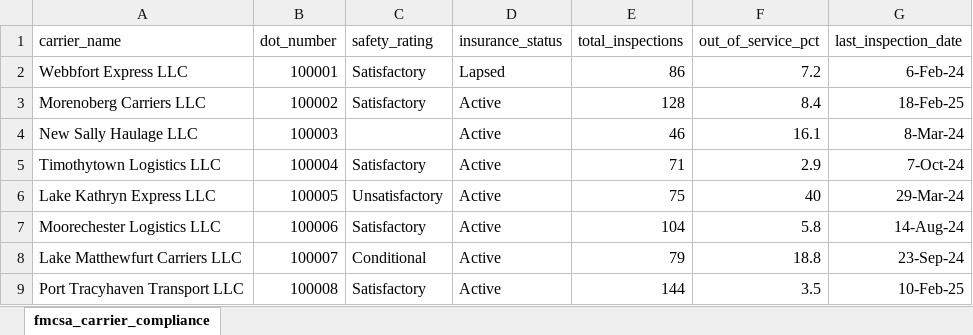
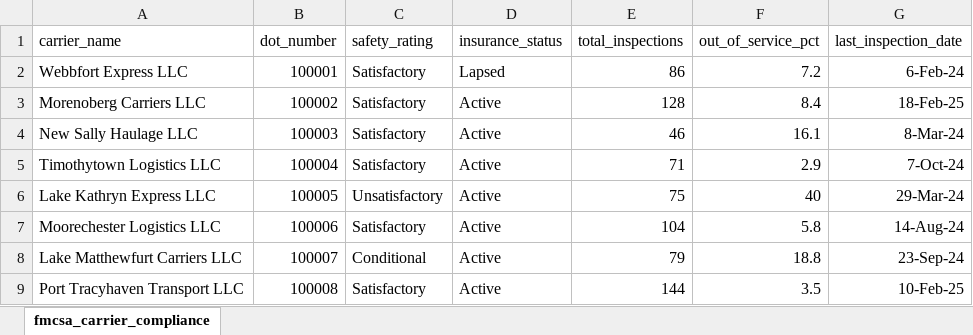
Before and after one commit to AtharvaBhalilkar/freight-analytics, an Excel workbook: data/raw/fmcsa_carrier_compliance.xlsx, sheet fmcsa_carrier_compliance, drawn as a sheet; only a part is shown; values as stored, in another font and other column widths than the file's, no borders; the diff names each change by its address in the sheet, - before the commit and + after, or states it on an @@ line.

Commit message:
Add datasets, load_data.sql, and processed files

```diff
--- a/data/raw/fmcsa_carrier_compliance.xlsx (sheet fmcsa_carrier_compliance)
+++ b/data/raw/fmcsa_carrier_compliance.xlsx (sheet fmcsa_carrier_compliance)
-C4 (safety_rating): (empty)
+C4 (safety_rating): Satisfactory
```
Also changed, not shown: 7 other files.
